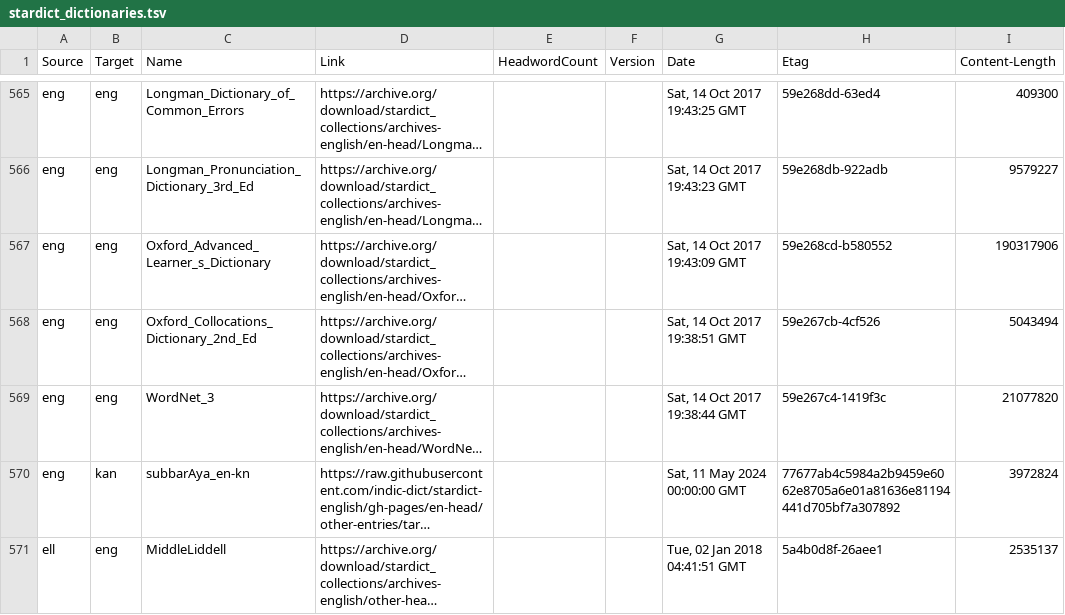
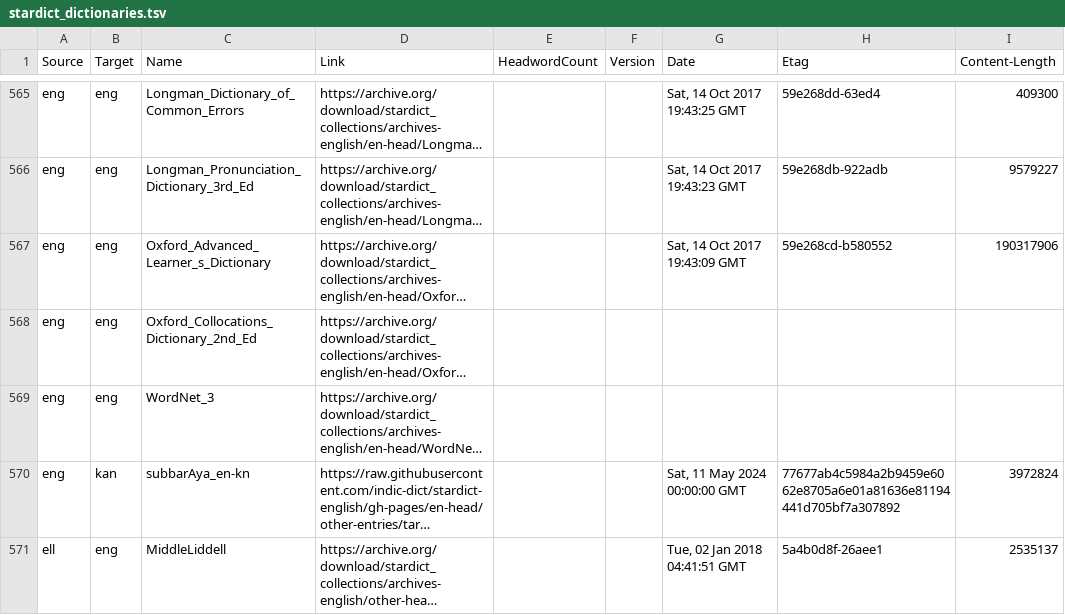
Before and after one commit to drdhaval2785/Stardict-lists, a TSV file: stardict_dictionaries.tsv, drawn as a sheet; only a part is shown, gaps mark what is left out; long unchanged cells end in …; the diff names each change by its address in the sheet, - before the commit and + after, or states it on an @@ line.

Commit message:
regen as of 2026-04-24

```diff
--- a/stardict_dictionaries.tsv
+++ b/stardict_dictionaries.tsv
-G568 (Date): Sat, 14 Oct 2017 19:38:51 GMT
+G568 (Date): (empty)
-H568 (Etag): 59e267cb-4cf526
+H568 (Etag): (empty)
-I568 (Content-Length): 5043494
+I568 (Content-Length): (empty)
-G569 (Date): Sat, 14 Oct 2017 19:38:44 GMT
+G569 (Date): (empty)
-H569 (Etag): 59e267c4-1419f3c
+H569 (Etag): (empty)
-I569 (Content-Length): 21077820
+I569 (Content-Length): (empty)
```
